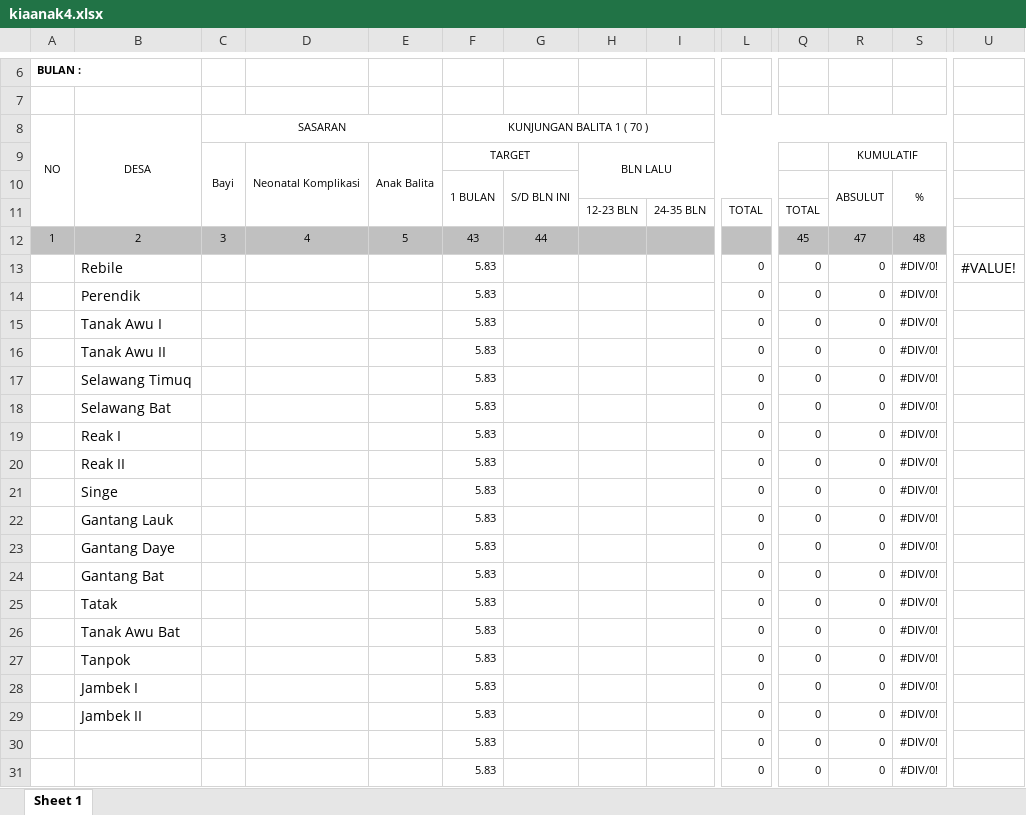
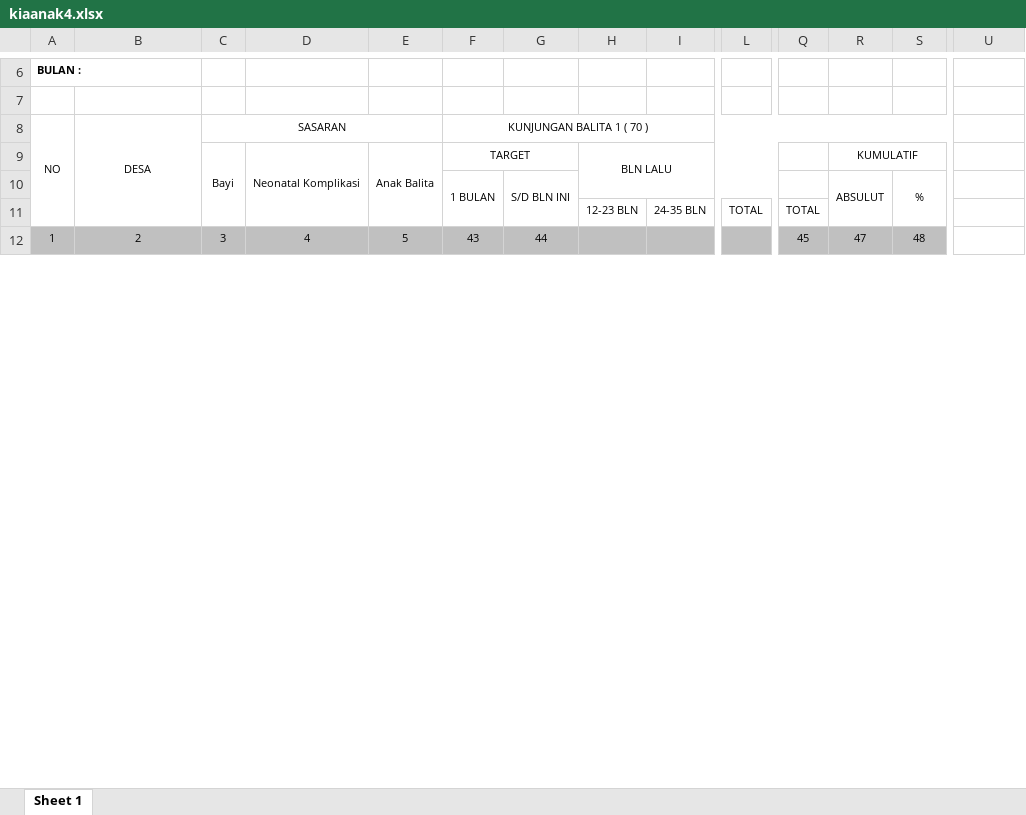
Before and after one commit to kercobo/reporting, an Excel workbook: public/user12/kiaanak4/kiaanak4.xlsx, sheet Sheet 1, drawn as a sheet; only a part is shown, gaps mark what is left out; values as stored, in another font and other column widths than the file's, no borders; removed rows and columns are numbered as before the commit, all else as after; rows hold the shown columns only; the diff covers the shown part only; the diff names each change by its address in the sheet, - before the commit and + after, or states it on an @@ line.

```diff
--- a/public/user12/kiaanak4/kiaanak4.xlsx (sheet Sheet 1)
+++ b/public/user12/kiaanak4/kiaanak4.xlsx (sheet Sheet 1)
-row 13:  | Rebile |  |  |  | 5.83 |  |  |  | 0 | 0 | 0 | #DIV/0! | #VALUE!
-row 14:  | Perendik |  |  |  | 5.83 |  |  |  | 0 | 0 | 0 | #DIV/0!
-row 15:  | Tanak Awu I |  |  |  | 5.83 |  |  |  | 0 | 0 | 0 | #DIV/0!
-row 16:  | Tanak Awu II |  |  |  | 5.83 |  |  |  | 0 | 0 | 0 | #DIV/0!
-row 17:  | Selawang Timuq |  |  |  | 5.83 |  |  |  | 0 | 0 | 0 | #DIV/0!
-row 18:  | Selawang Bat |  |  |  | 5.83 |  |  |  | 0 | 0 | 0 | #DIV/0!
-row 19:  | Reak I |  |  |  | 5.83 |  |  |  | 0 | 0 | 0 | #DIV/0!
-row 20:  | Reak II |  |  |  | 5.83 |  |  |  | 0 | 0 | 0 | #DIV/0!
-row 21:  | Singe |  |  |  | 5.83 |  |  |  | 0 | 0 | 0 | #DIV/0!
-row 22:  | Gantang Lauk |  |  |  | 5.83 |  |  |  | 0 | 0 | 0 | #DIV/0!
-row 23:  | Gantang Daye |  |  |  | 5.83 |  |  |  | 0 | 0 | 0 | #DIV/0!
-row 24:  | Gantang Bat |  |  |  | 5.83 |  |  |  | 0 | 0 | 0 | #DIV/0!
-row 25:  | Tatak |  |  |  | 5.83 |  |  |  | 0 | 0 | 0 | #DIV/0!
-row 26:  | Tanak Awu Bat |  |  |  | 5.83 |  |  |  | 0 | 0 | 0 | #DIV/0!
-row 27:  | Tanpok |  |  |  | 5.83 |  |  |  | 0 | 0 | 0 | #DIV/0!
-row 28:  | Jambek I |  |  |  | 5.83 |  |  |  | 0 | 0 | 0 | #DIV/0!
-row 29:  | Jambek II |  |  |  | 5.83 |  |  |  | 0 | 0 | 0 | #DIV/0!
-row 30:  |  |  |  |  | 5.83 |  |  |  | 0 | 0 | 0 | #DIV/0!
-row 31:  |  |  |  |  | 5.83 |  |  |  | 0 | 0 | 0 | #DIV/0!
```
Also changed, not shown: 25 added rows and 6 removed rows elsewhere in this sheet, 2 other files.
